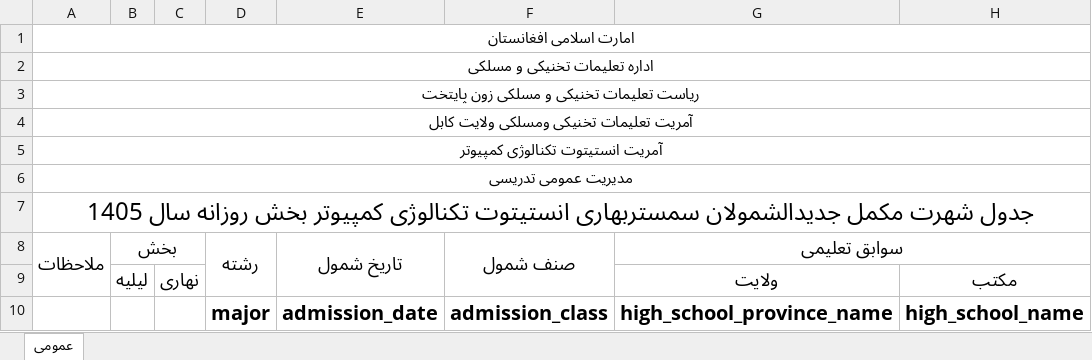
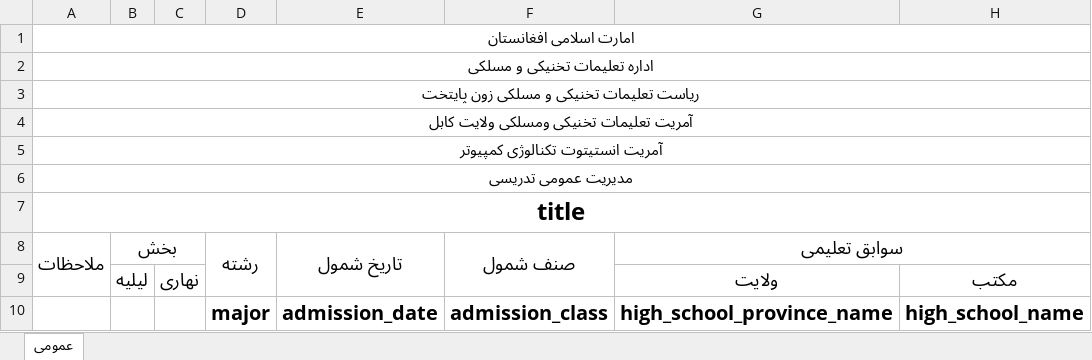
Before and after one commit to aliabdullahnasiri/CTIMS, an Excel workbook: app/templates/xlsx/daily_section.xlsx, sheet عمومی, drawn as a sheet; only a part is shown; values as stored, in another font and other column widths than the file's, no borders; charts and pictures not drawn; the diff names each change by its address in the sheet, - before the commit and + after, or states it on an @@ line.

```diff
--- a/app/templates/xlsx/daily_section.xlsx (sheet عمومی)
+++ b/app/templates/xlsx/daily_section.xlsx (sheet عمومی)
-A7 (ملاحظات): جدول شهرت مکمل جدیدالشمولان سمستربهاری انستیتوت تکنالوژی کمپیوتر بخش روزانه سال 1405
+A7 (ملاحظات): title
```
Also changed, not shown: charts or pictures, 1 other file.
